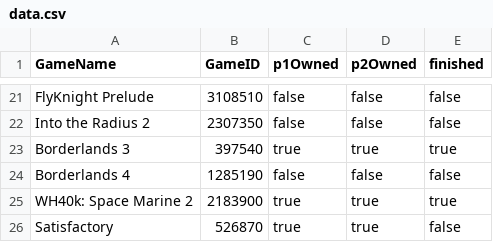
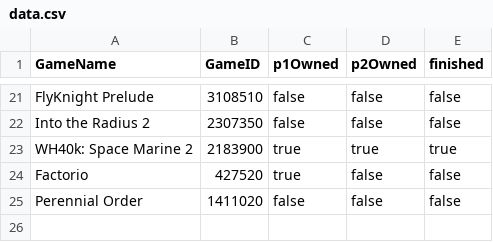
Before and after one commit to smasimar/coopgaming, a CSV file: data.csv, drawn as a sheet; only a part is shown, gaps mark what is left out.

Commit message:
- Satisfactory, Borderlands; + Factorio, Perennial Order

```diff
--- a/data.csv
+++ b/data.csv
@@ -22,5 +22,4 @@ FlyKnight Prelude,3108510,false,false,false
 Into the Radius 2,2307350,false,false,false
-Borderlands 3,397540,true,true,true
-Borderlands 4,1285190,false,false,false
 WH40k: Space Marine 2,2183900,true,true,true
-Satisfactory,526870,true,true,false
+Factorio,427520,true,false,false
+Perennial Order,1411020,false,false,false
```
